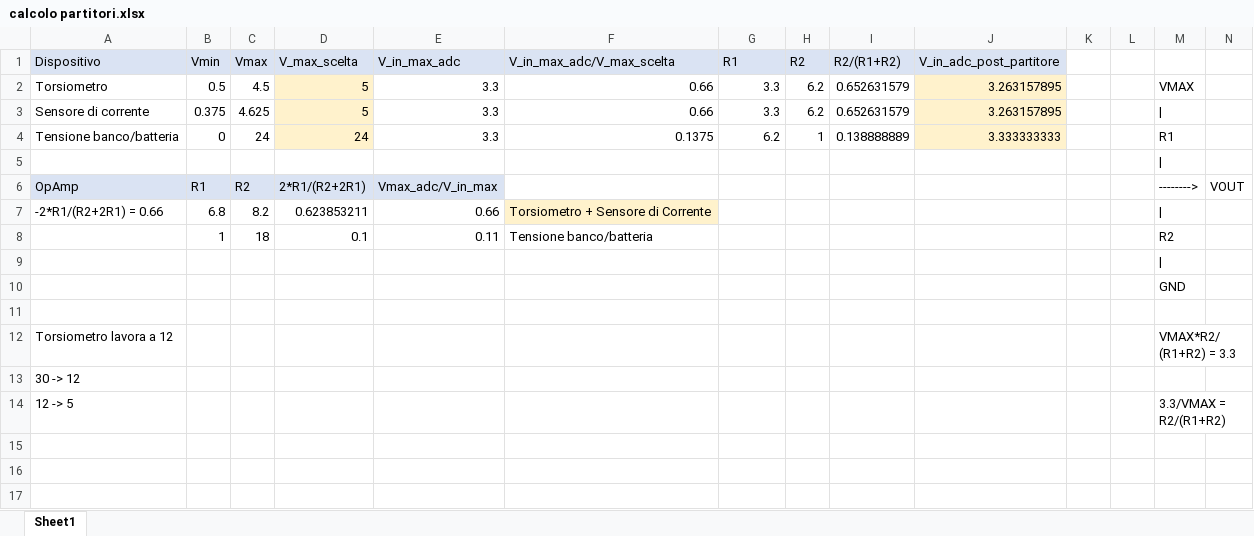
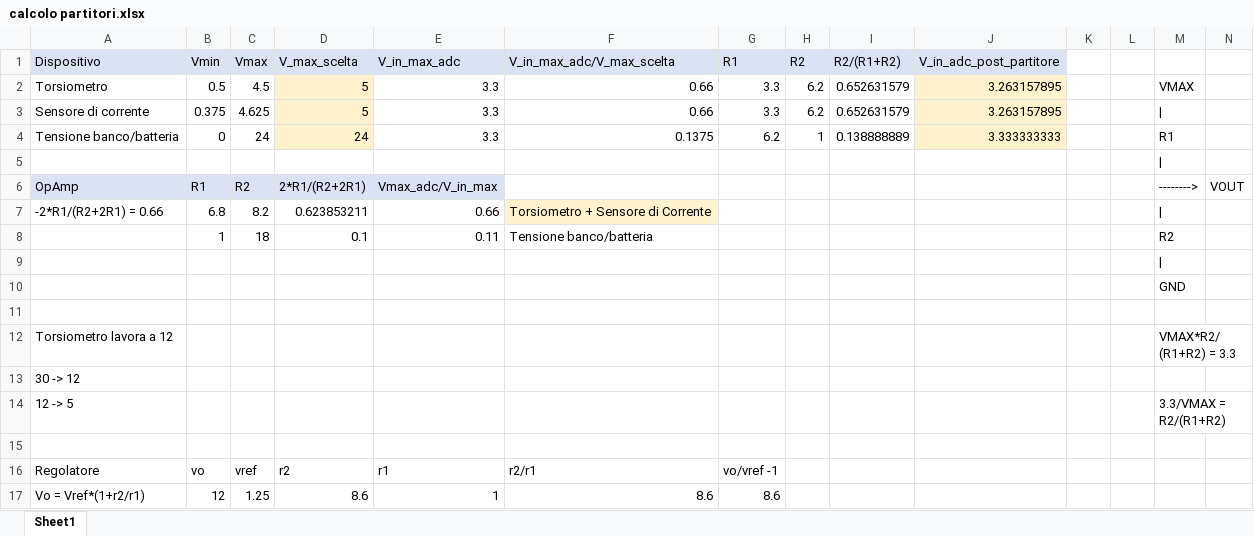
Before and after one commit to cannox227/Step-Motor-Test-Bench, an Excel workbook: Hardware/calcolo partitori.xlsx, sheet Sheet1, drawn as a sheet; values as stored, in another font and other column widths than the file's, no borders; the diff names each change by its address in the sheet, - before the commit and + after, or states it on an @@ line.

```diff
--- a/Hardware/calcolo partitori.xlsx (sheet Sheet1)
+++ b/Hardware/calcolo partitori.xlsx (sheet Sheet1)
+row 15: (empty)
+row 16: Regolatore | vo | vref | r2 | r1 | r2/r1 | vo/vref -1
+row 17: Vo = Vref*(1+r2/r1) | 12 | 1.25 | 8.6 | 1 | 8.6 | 8.6
```
Also changed, not shown: 8 other files.
